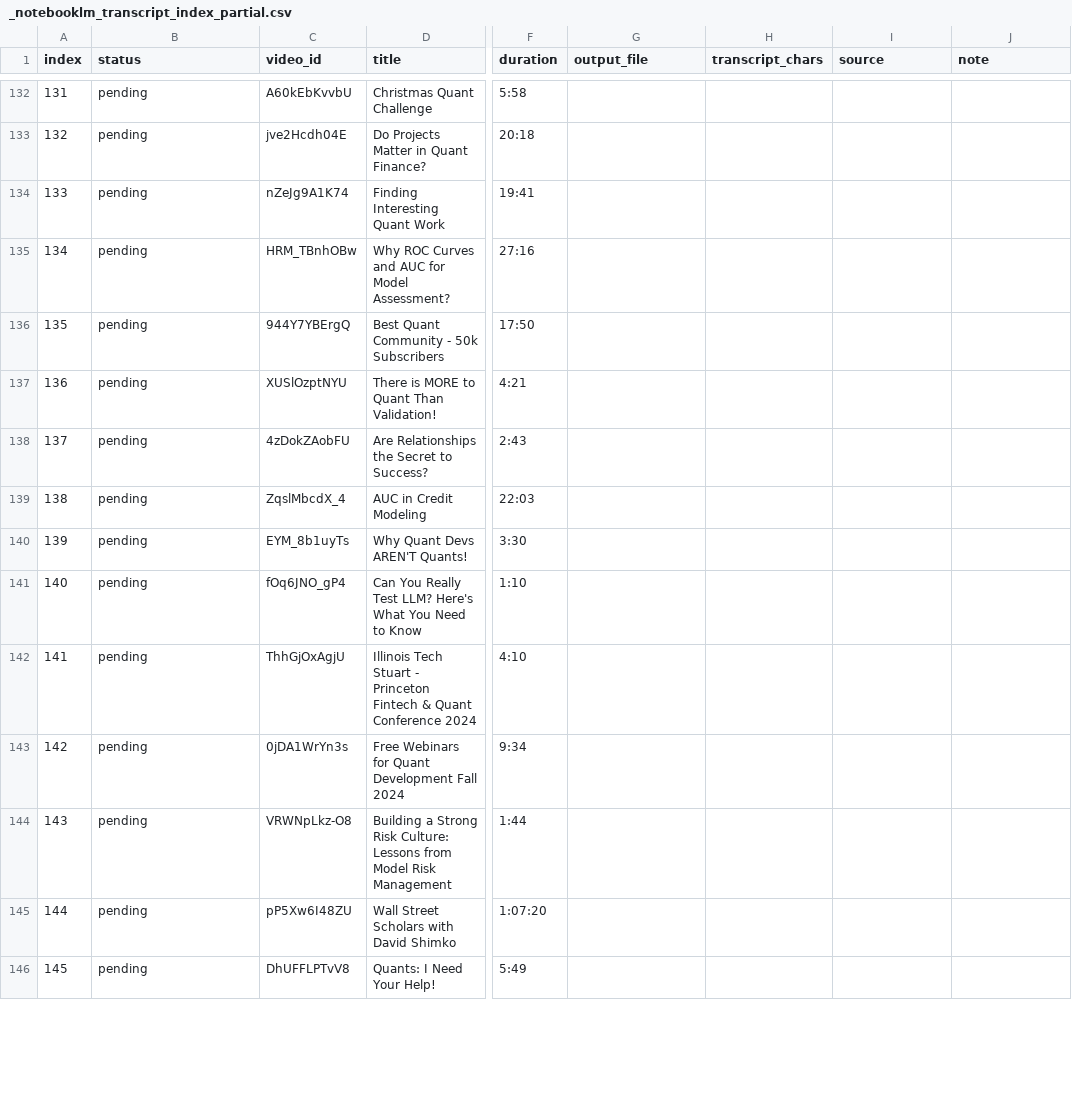
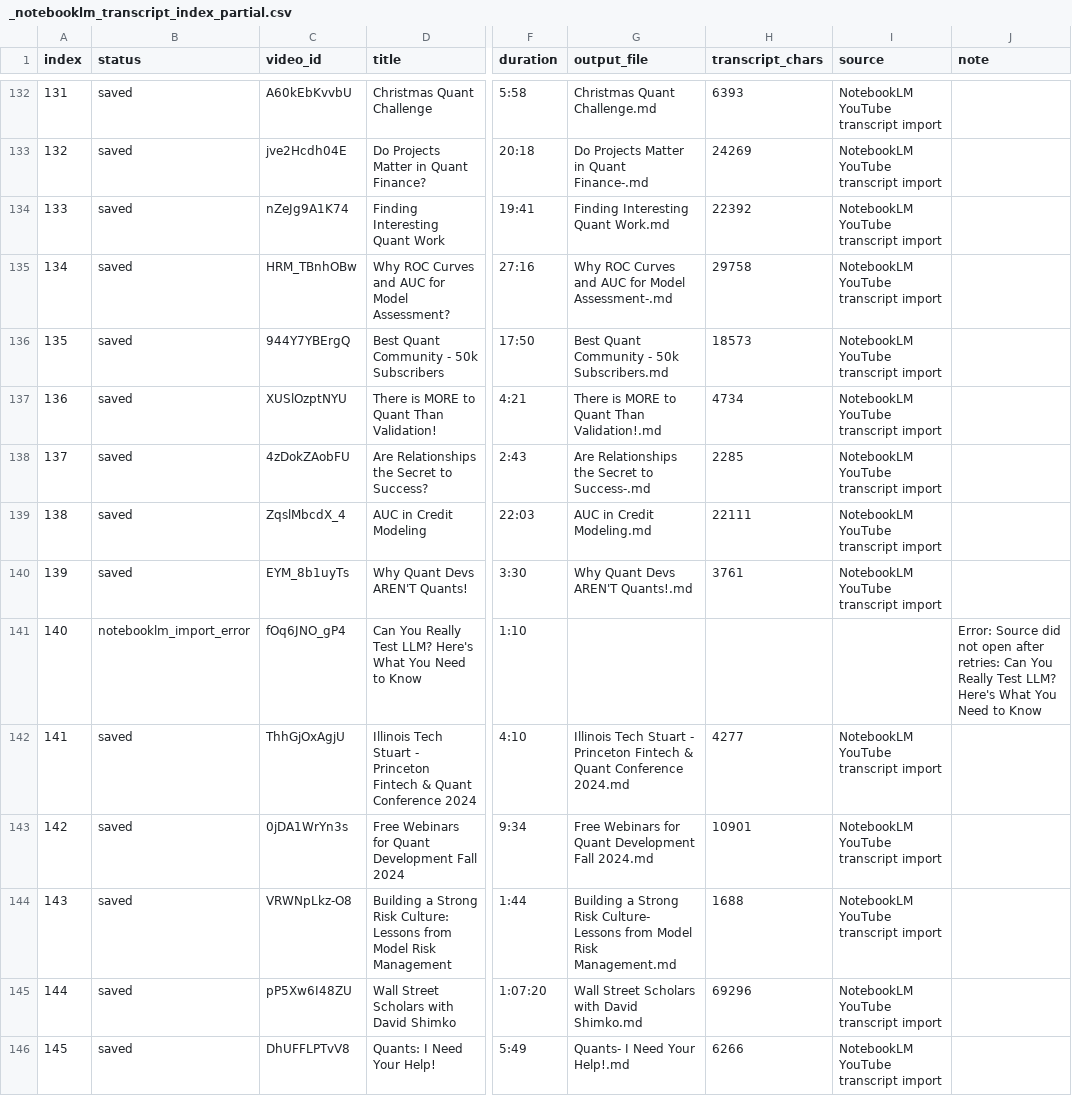
Before and after one commit to deyingsong/QuantBench_Crew, a CSV file: Source_data/transcript/dimitri_bianco_notebooklm_transcripts/_notebooklm_transcript_index_partial.csv, drawn as a sheet; only a part is shown, gaps mark what is left out; the diff covers the shown part only; the diff names each change by its address in the sheet, - before the commit and + after, or states it on an @@ line.

Commit message:
add source data, Dimitri Bianco

```diff
--- a/Source_data/transcript/dimitri_bianco_notebooklm_transcripts/_notebooklm_transcript_index_partial.csv
+++ b/Source_data/transcript/dimitri_bianco_notebooklm_transcripts/_notebooklm_transcript_index_partial.csv
-B132:B140 (status): pending
+B132:B140 (status): saved
-G132 (output_file): (empty)
+G132 (output_file): Christmas Quant Challenge.md
-H132 (transcript_chars): (empty)
+H132 (transcript_chars): 6393
-I132:I140 (source): (empty)
+I132:I140 (source): NotebookLM YouTube transcript import
-G133 (output_file): (empty)
+G133 (output_file): Do Projects Matter in Quant Finance-.md
-H133 (transcript_chars): (empty)
+H133 (transcript_chars): 24269
-G134 (output_file): (empty)
+G134 (output_file): Finding Interesting Quant Work.md
-H134 (transcript_chars): (empty)
+H134 (transcript_chars): 22392
-G135 (output_file): (empty)
+G135 (output_file): Why ROC Curves and AUC for Model Assessment-.md
-H135 (transcript_chars): (empty)
+H135 (transcript_chars): 29758
-G136 (output_file): (empty)
+G136 (output_file): Best Quant Community - 50k Subscribers.md
-H136 (transcript_chars): (empty)
+H136 (transcript_chars): 18573
-G137 (output_file): (empty)
+G137 (output_file): There is MORE to Quant Than Validation!.md
-H137 (transcript_chars): (empty)
+H137 (transcript_chars): 4734
-G138 (output_file): (empty)
+G138 (output_file): Are Relationships the Secret to Success-.md
-H138 (transcript_chars): (empty)
+H138 (transcript_chars): 2285
-G139 (output_file): (empty)
+G139 (output_file): AUC in Credit Modeling.md
-H139 (transcript_chars): (empty)
+H139 (transcript_chars): 22111
-G140 (output_file): (empty)
+G140 (output_file): Why Quant Devs AREN'T Quants!.md
-H140 (transcript_chars): (empty)
+H140 (transcript_chars): 3761
-B141 (status): pending
+B141 (status): notebooklm_import_error
-J141 (note): (empty)
+J141 (note): Error: Source did not open after retries: Can You Really Test LLM? Here's What You Need to Know
-B142:B146 (status): pending
+B142:B146 (status): saved
-G142 (output_file): (empty)
+G142 (output_file): Illinois Tech Stuart - Princeton Fintech & Quant Conference 2024.md
-H142 (transcript_chars): (empty)
+H142 (transcript_chars): 4277
-I142:I146 (source): (empty)
+I142:I146 (source): NotebookLM YouTube transcript import
-G143 (output_file): (empty)
+G143 (output_file): Free Webinars for Quant Development Fall 2024.md
-H143 (transcript_chars): (empty)
+H143 (transcript_chars): 10901
-G144 (output_file): (empty)
+G144 (output_file): Building a Strong Risk Culture- Lessons from Model Risk Management.md
-H144 (transcript_chars): (empty)
+H144 (transcript_chars): 1688
-G145 (output_file): (empty)
+G145 (output_file): Wall Street Scholars with David Shimko.md
-H145 (transcript_chars): (empty)
+H145 (transcript_chars): 69296
-G146 (output_file): (empty)
+G146 (output_file): Quants- I Need Your Help!.md
-H146 (transcript_chars): (empty)
+H146 (transcript_chars): 6266
```
Also changed, not shown: 98 edited cells elsewhere in this file, 51 other files.
